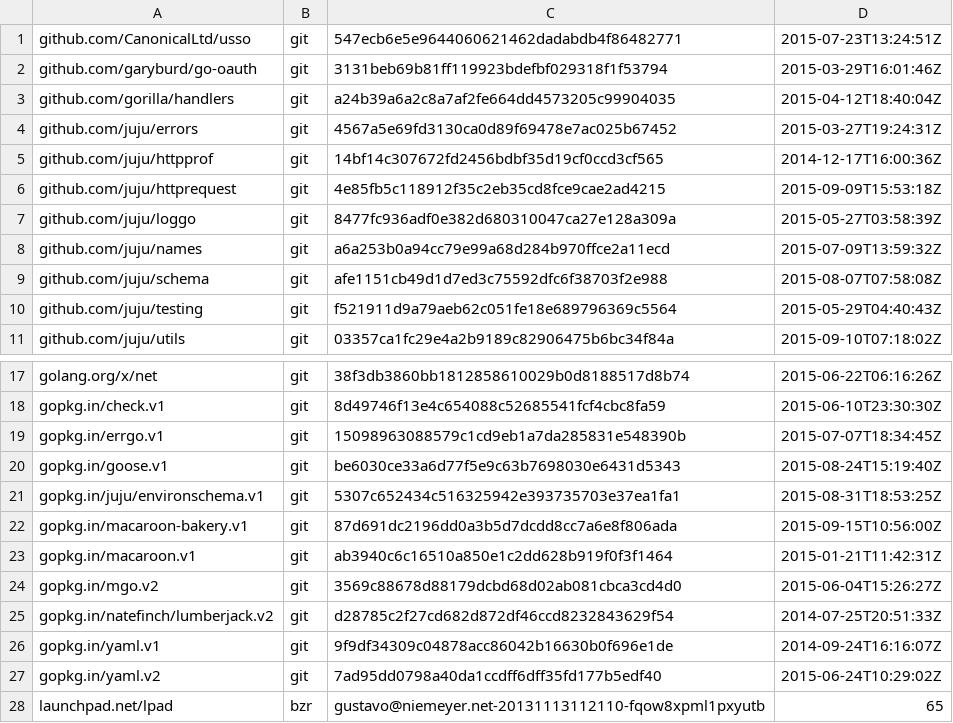
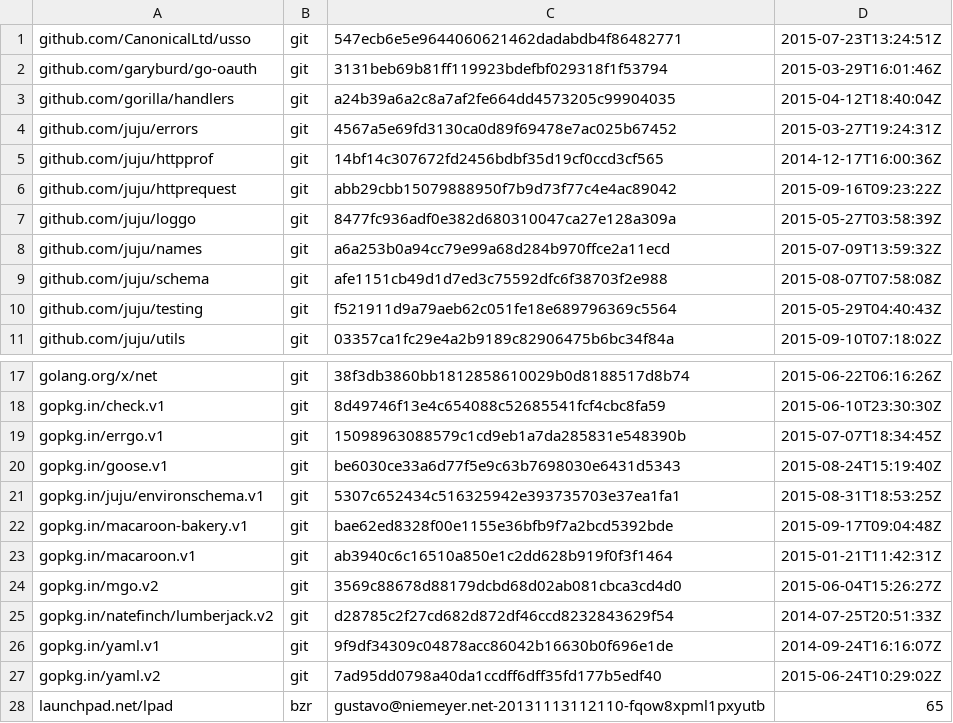
Before and after one commit to canonical/candid, a TSV file: dependencies.tsv, drawn as a sheet; only a part is shown, gaps mark what is left out.

```diff
--- a/dependencies.tsv
+++ b/dependencies.tsv
@@ -5,3 +5,3 @@ github.com/juju/errors	git	4567a5e69fd3130ca0d89f69478e7ac025b67452	2015-03-27T1
 github.com/juju/httpprof	git	14bf14c307672fd2456bdbf35d19cf0ccd3cf565	2014-12-17T16:00:36Z
-github.com/juju/httprequest	git	4e85fb5c118912f35c2eb35cd8fce9cae2ad4215	2015-09-09T15:53:18Z
+github.com/juju/httprequest	git	abb29cbb15079888950f7b9d73f77c4e4ac89042	2015-09-16T09:23:22Z
 github.com/juju/loggo	git	8477fc936adf0e382d680310047ca27e128a309a	2015-05-27T03:58:39Z
@@ -21,3 +21,3 @@ gopkg.in/goose.v1	git	be6030ce33a6d77f5e9c63b7698030e6431d5343	2015-08-24T15:19:
 gopkg.in/juju/environschema.v1	git	5307c652434c516325942e393735703e37ea1fa1	2015-08-31T18:53:25Z
-gopkg.in/macaroon-bakery.v1	git	87d691dc2196dd0a3b5d7dcdd8cc7a6e8f806ada	2015-09-15T10:56:00Z
+gopkg.in/macaroon-bakery.v1	git	bae62ed8328f00e1155e36bfb9f7a2bcd5392bde	2015-09-17T09:04:48Z
 gopkg.in/macaroon.v1	git	ab3940c6c16510a850e1c2dd628b919f0f3f1464	2015-01-21T11:42:31Z
```
Also changed, not shown: 4 other files.
